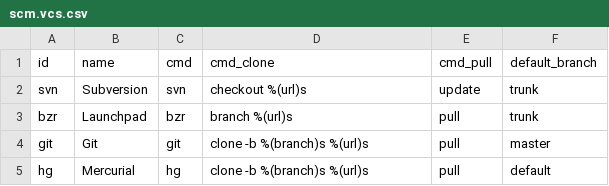
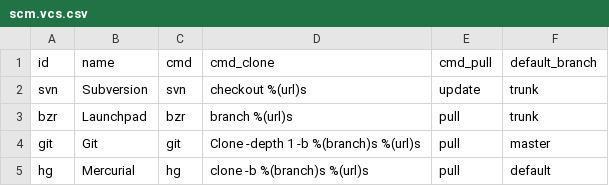
Before and after one commit to Smile-SA/odoo_addons, a CSV file: smile_scm/data/scm.vcs.csv, drawn as a sheet.

Commit message:
[IMP] Add depth=1 for git clone

```diff
--- a/smile_scm/data/scm.vcs.csv
+++ b/smile_scm/data/scm.vcs.csv
@@ -3,3 +3,3 @@ svn,Subversion,svn,checkout %(url)s,update,trunk
 bzr,Launchpad,bzr,branch %(url)s,pull,trunk
-git,Git,git,clone -b %(branch)s %(url)s,pull,master
+git,Git,git,Clone -depth 1 -b %(branch)s %(url)s,pull,master
 hg,Mercurial,hg,clone -b %(branch)s %(url)s,pull,default
```
Also changed, not shown: 1 other file.
